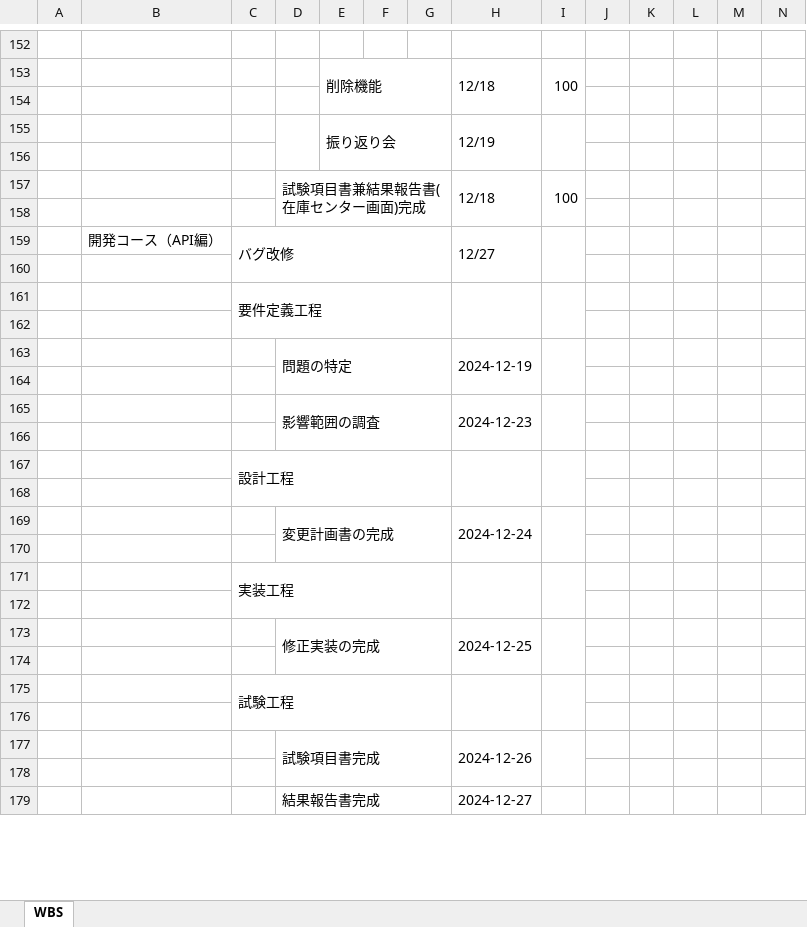
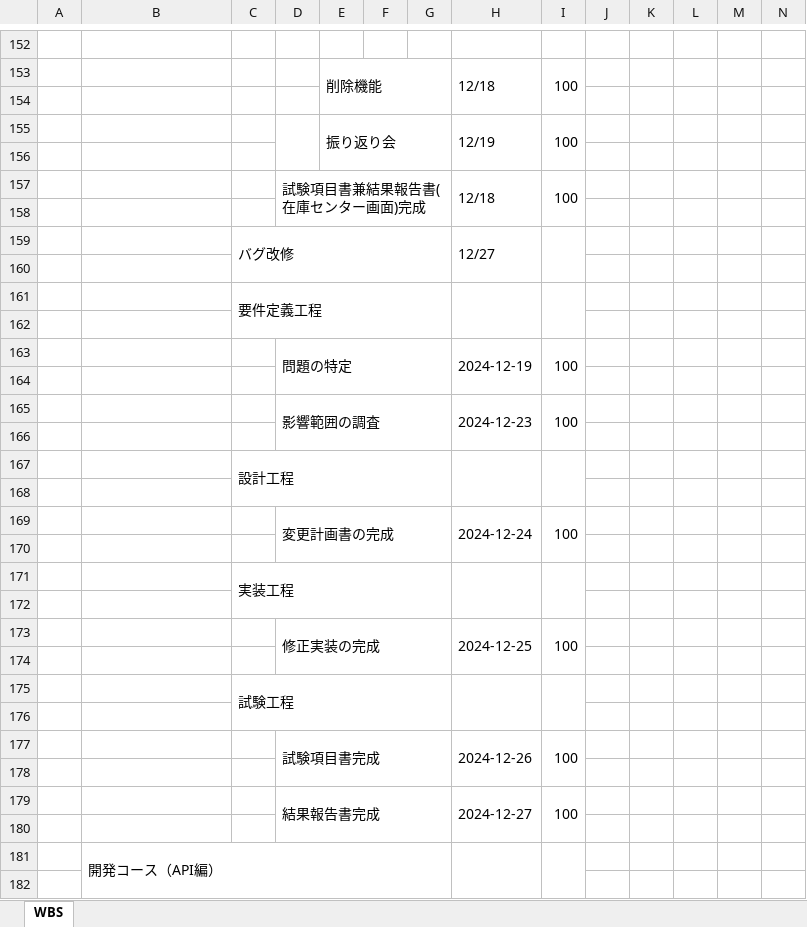
Before and after one commit to HarukaMatano/digital-ojt-development-cause-DroneInventorySystem, an Excel workbook: docs/【DIGITAL OJT】WBS.xlsx, sheet WBS, drawn as a sheet; only a part is shown, gaps mark what is left out; values as stored, in another font and other column widths than the file's, no cell formats; conditional formats not drawn; removed rows and columns are numbered as before the commit, all else as after; rows hold the shown columns only; the diff covers the shown part only; the diff names each change by its address in the sheet, - before the commit and + after, or states it on an @@ line.

```diff
--- a/docs/【DIGITAL OJT】WBS.xlsx (sheet WBS)
+++ b/docs/【DIGITAL OJT】WBS.xlsx (sheet WBS)
-I155: (empty)
+I155: 100
-B159: 開発コース（API編）
+B159: (empty)
-I163: (empty)
+I163: 100
-I165: (empty)
+I165: 100
-I169: (empty)
+I169: 100
-I173: (empty)
+I173: 100
-I177: (empty)
+I177: 100
-D179:G180 merged
+D179:G180 merged
-H179:H180 merged
+H179:H180 merged
-I179: (empty)
+I179: 100
-I179:I180 merged
+I179:I180 merged
+row 180: (empty)
+row 181:  | 開発コース（API編）
+row 182: (empty)
```
Also changed, not shown: 47 added rows elsewhere in this sheet, cell formats, 1 other file.
